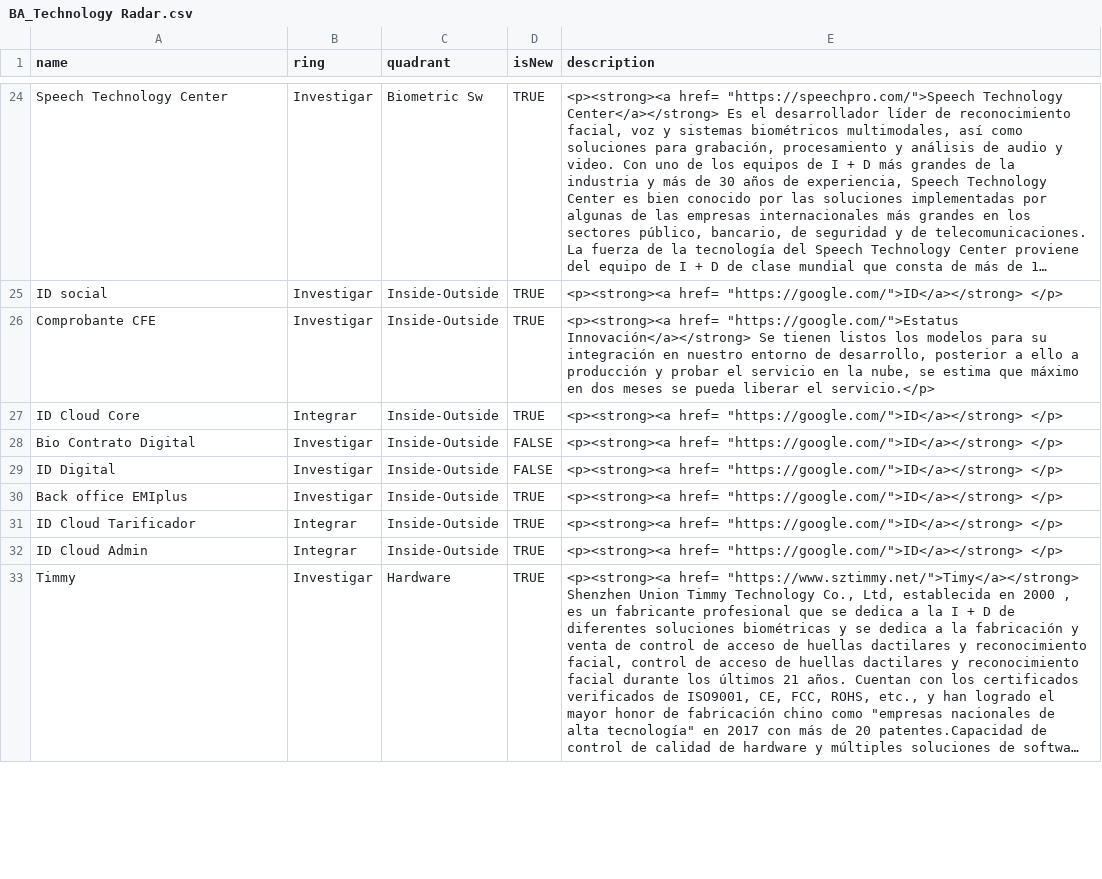
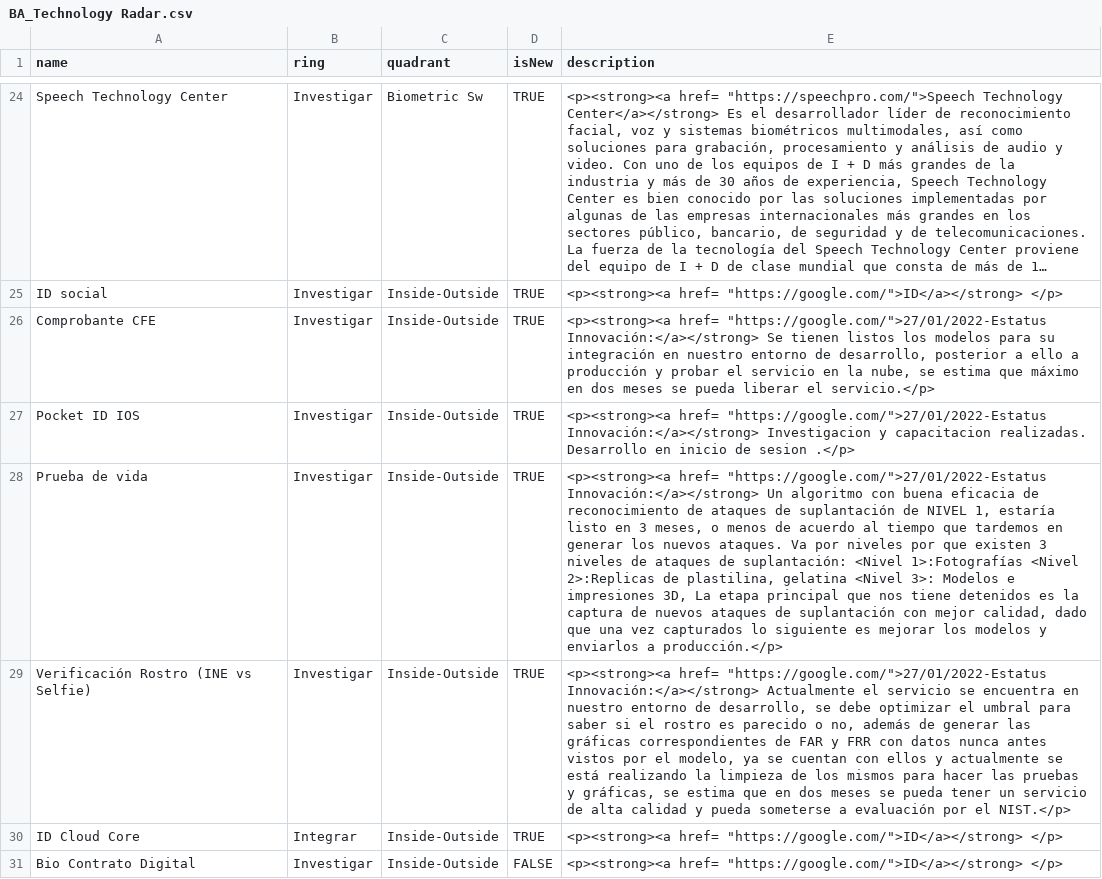
Before and after one commit to jpmejiag/radar_ba, a CSV file: BA_Technology Radar.csv, drawn as a sheet; only a part is shown, gaps mark what is left out; the shorter side is filled out with more unchanged rows; long unchanged cells end in …; the diff names each change by its address in the sheet, - before the commit and + after, or states it on an @@ line.

Commit message:
Update BA_Technology Radar.csv

```diff
--- a/BA_Technology Radar.csv
+++ b/BA_Technology Radar.csv
-E26 (description): <p><strong><a href= "https://google.com/">Estatus Innovación</a></strong> Se tienen…
+E26 (description): <p><strong><a href= "https://google.com/">27/01/2022-Estatus Innovación:</a></strong> Se tienen…
+row 27: Pocket ID IOS | Investigar | Inside-Outside | TRUE | <p><strong><a href= "https://google.com/">27/01/2022-Estatus Innovación:</a></strong> Investigacion y capacitacion realizadas. Desarrollo en inicio de sesion .</p>
+row 28: Prueba de vida | Investigar | Inside-Outside | TRUE | <p><strong><a href= "https://google.com/">27/01/2022-Estatus Innovación:</a></strong> Un algoritmo con buena eficacia de reconocimiento de ataques de suplantación de NIVEL 1, estaría listo en 3 meses, o menos de acuerdo al tiempo que tardemos en generar los nuevos ataques. Va por niveles por que existen 3 niveles de ataques de suplantación: <Nivel 1>:Fotografías <Nivel 2>:Replicas de plastilina, gelatina <Nivel 3>: Modelos e impresiones 3D, La etapa principal que nos tiene detenidos es la captura de nuevos ataques de suplantación con mejor calidad, dado que una vez capturados lo siguiente es mejorar los modelos y enviarlos a producción.</p>
+row 29: Verificación Rostro (INE vs Selfie) | Investigar | Inside-Outside | TRUE | <p><strong><a href= "https://google.com/">27/01/2022-Estatus Innovación:</a></strong> Actualmente el servicio se encuentra en nuestro entorno de desarrollo, se debe optimizar el umbral para saber si el rostro es parecido o no, además de generar las gráficas correspondientes de FAR y FRR con datos nunca antes vistos por el modelo, ya se cuentan con ellos y actualmente se está realizando la limpieza de los mismos para hacer las pruebas y gráficas, se estima que en dos meses se pueda tener un servicio de alta calidad y pueda someterse a evaluación por el NIST.</p>
```
